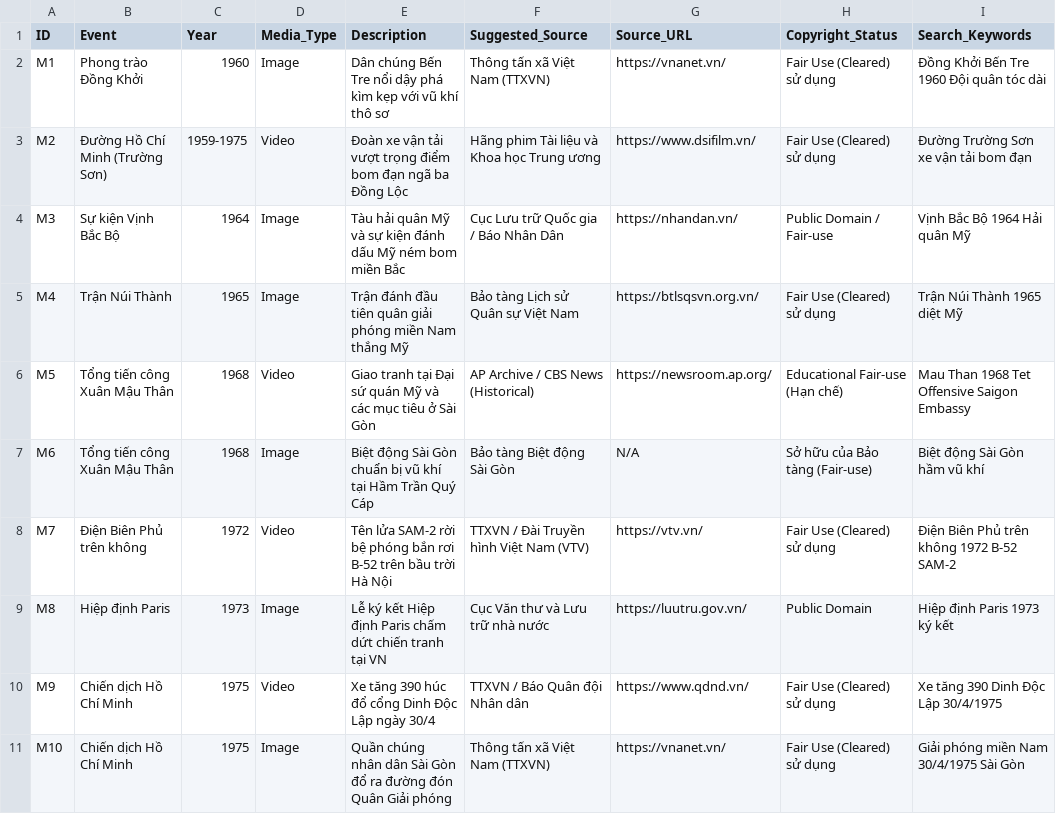
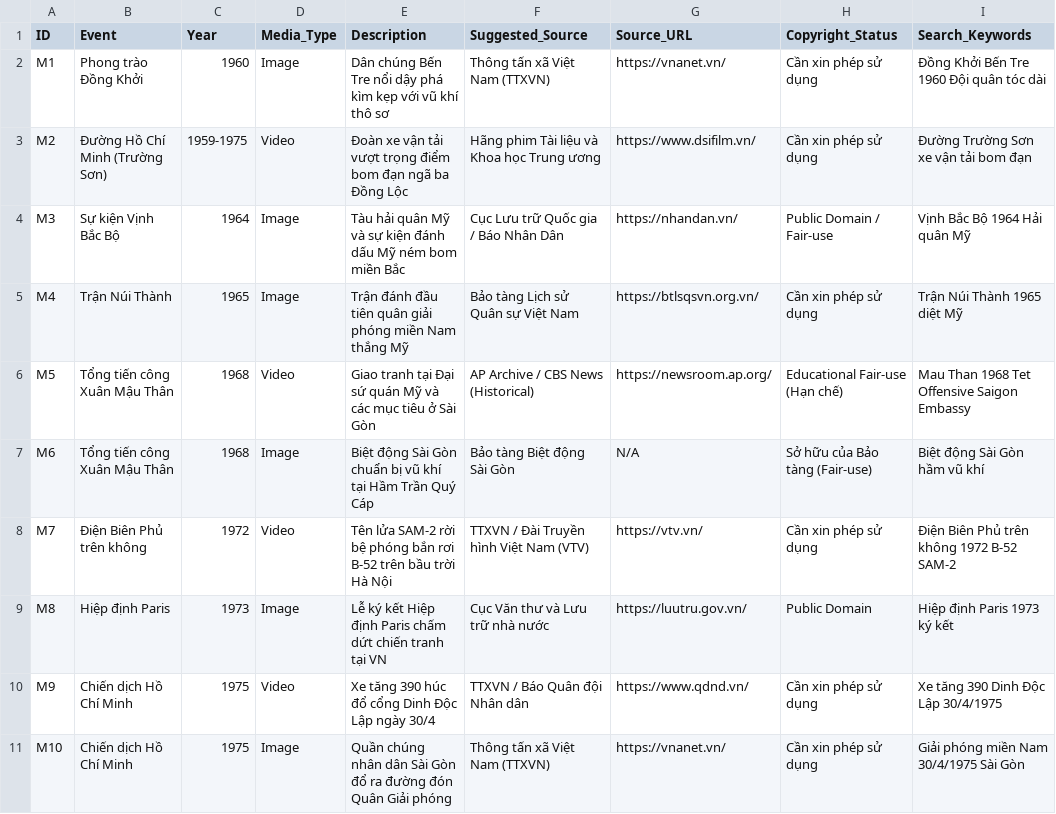
Before and after one commit to dotruc1526/suchill, a CSV file: docs/content/MEDIA-DATABASE-KCCM.csv, drawn as a sheet.

```diff
--- a/docs/content/MEDIA-DATABASE-KCCM.csv
+++ b/docs/content/MEDIA-DATABASE-KCCM.csv
@@ -1,11 +1,11 @@
 ID,Event,Year,Media_Type,Description,Suggested_Source,Source_URL,Copyright_Status,Search_Keywords
-M1,Phong trào Đồng Khởi,1960,Image,Dân chúng Bến Tre nổi dậy phá kìm kẹp với vũ khí thô sơ,Thông tấn xã Việt Nam (TTXVN),https://vnanet.vn/,Fair Use (Cleared) sử dụng,Đồng Khởi Bến Tre 1960 Đội quân tóc dài
-M2,Đường Hồ Chí Minh (Trường Sơn),1959-1975,Video,Đoàn xe vận tải vượt trọng điểm bom đạn ngã ba Đồng Lộc,Hãng phim Tài liệu và Khoa học Trung ương,https://www.dsifilm.vn/,Fair Use (Cleared) sử dụng,Đường Trường Sơn xe vận tải bom đạn
+M1,Phong trào Đồng Khởi,1960,Image,Dân chúng Bến Tre nổi dậy phá kìm kẹp với vũ khí thô sơ,Thông tấn xã Việt Nam (TTXVN),https://vnanet.vn/,Cần xin phép sử dụng,Đồng Khởi Bến Tre 1960 Đội quân tóc dài
+M2,Đường Hồ Chí Minh (Trường Sơn),1959-1975,Video,Đoàn xe vận tải vượt trọng điểm bom đạn ngã ba Đồng Lộc,Hãng phim Tài liệu và Khoa học Trung ương,https://www.dsifilm.vn/,Cần xin phép sử dụng,Đường Trường Sơn xe vận tải bom đạn
 M3,Sự kiện Vịnh Bắc Bộ,1964,Image,Tàu hải quân Mỹ và sự kiện đánh dấu Mỹ ném bom miền Bắc,Cục Lưu trữ Quốc gia / Báo Nhân Dân,https://nhandan.vn/,Public Domain / Fair-use,Vịnh Bắc Bộ 1964 Hải quân Mỹ
-M4,Trận Núi Thành,1965,Image,Trận đánh đầu tiên quân giải phóng miền Nam thắng Mỹ,Bảo tàng Lịch sử Quân sự Việt Nam,https://btlsqsvn.org.vn/,Fair Use (Cleared) sử dụng,Trận Núi Thành 1965 diệt Mỹ
+M4,Trận Núi Thành,1965,Image,Trận đánh đầu tiên quân giải phóng miền Nam thắng Mỹ,Bảo tàng Lịch sử Quân sự Việt Nam,https://btlsqsvn.org.vn/,Cần xin phép sử dụng,Trận Núi Thành 1965 diệt Mỹ
 M5,Tổng tiến công Xuân Mậu Thân,1968,Video,Giao tranh tại Đại sứ quán Mỹ và các mục tiêu ở Sài Gòn,AP Archive / CBS News (Historical),https://newsroom.ap.org/,Educational Fair-use (Hạn chế),Mau Than 1968 Tet Offensive Saigon Embassy
 M6,Tổng tiến công Xuân Mậu Thân,1968,Image,Biệt động Sài Gòn chuẩn bị vũ khí tại Hầm Trần Quý Cáp,Bảo tàng Biệt động Sài Gòn,N/A,Sở hữu của Bảo tàng (Fair-use),Biệt động Sài Gòn hầm vũ khí
-M7,Điện Biên Phủ trên không,1972,Video,Tên lửa SAM-2 rời bệ phóng bắn rơi B-52 trên bầu trời Hà Nội,TTXVN / Đài Truyền hình Việt Nam (VTV),https://vtv.vn/,Fair Use (Cleared) sử dụng,Điện Biên Phủ trên không 1972 B-52 SAM-2
+M7,Điện Biên Phủ trên không,1972,Video,Tên lửa SAM-2 rời bệ phóng bắn rơi B-52 trên bầu trời Hà Nội,TTXVN / Đài Truyền hình Việt Nam (VTV),https://vtv.vn/,Cần xin phép sử dụng,Điện Biên Phủ trên không 1972 B-52 SAM-2
 M8,Hiệp định Paris,1973,Image,Lễ ký kết Hiệp định Paris chấm dứt chiến tranh tại VN,Cục Văn thư và Lưu trữ nhà nước,https://luutru.gov.vn/,Public Domain,Hiệp định Paris 1973 ký kết
-M9,Chiến dịch Hồ Chí Minh,1975,Video,Xe tăng 390 húc đổ cổng Dinh Độc Lập ngày 30/4,TTXVN / Báo Quân đội Nhân dân,https://www.qdnd.vn/,Fair Use (Cleared) sử dụng,Xe tăng 390 Dinh Độc Lập 30/4/1975
-M10,Chiến dịch Hồ Chí Minh,1975,Image,Quần chúng nhân dân Sài Gòn đổ ra đường đón Quân Giải phóng,Thông tấn xã Việt Nam (TTXVN),https://vnanet.vn/,Fair Use (Cleared) sử dụng,Giải phóng miền Nam 30/4/1975 Sài Gòn
+M9,Chiến dịch Hồ Chí Minh,1975,Video,Xe tăng 390 húc đổ cổng Dinh Độc Lập ngày 30/4,TTXVN / Báo Quân đội Nhân dân,https://www.qdnd.vn/,Cần xin phép sử dụng,Xe tăng 390 Dinh Độc Lập 30/4/1975
+M10,Chiến dịch Hồ Chí Minh,1975,Image,Quần chúng nhân dân Sài Gòn đổ ra đường đón Quân Giải phóng,Thông tấn xã Việt Nam (TTXVN),https://vnanet.vn/,Cần xin phép sử dụng,Giải phóng miền Nam 30/4/1975 Sài Gòn
```
Also changed, not shown: docs/content/DETAILED-MEDIA-CATALOG.csv, 5 other files.
